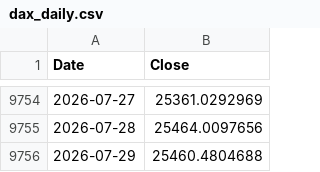
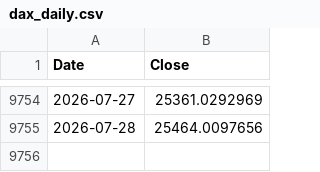
Before and after one commit to rkarim25/Guarded-levered-SP, a CSV file: dax_daily.csv, drawn as a sheet; only a part is shown, gaps mark what is left out.

```diff
--- a/dax_daily.csv
+++ b/dax_daily.csv
@@ -9755,2 +9755 @@ Date,Close
 2026-07-28,25464.0097656
-2026-07-29,25460.4804688
```
Also changed, not shown: gold_daily.csv, 12 other files.
